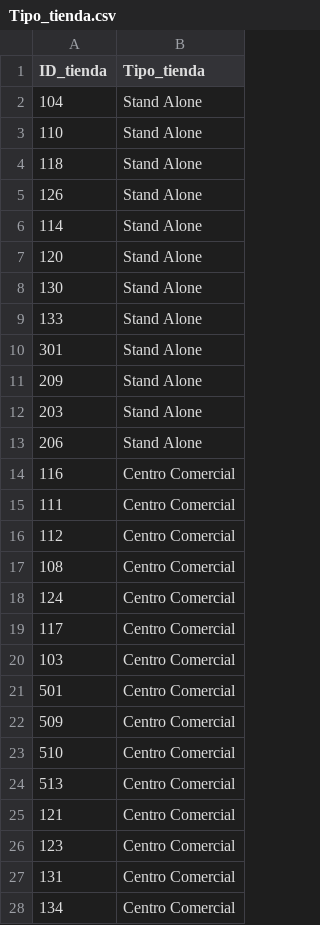
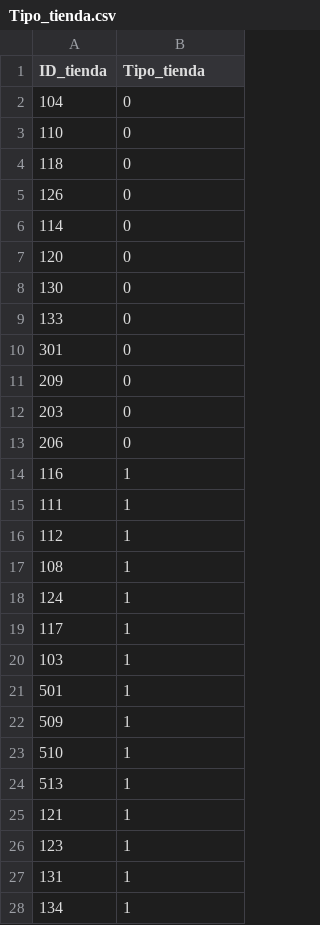
Before and after one commit to MarcoGonzalezS/Project-data, a CSV file: Tipo_tienda.csv, drawn as a sheet; only a part is shown; the diff covers the shown part only.

Commit message:
Update Tipo_tienda.csv

```diff
--- a/Tipo_tienda.csv
+++ b/Tipo_tienda.csv
@@ -1,28 +1,28 @@
 ID_tienda,Tipo_tienda
-104,Stand Alone
-110,Stand Alone
-118,Stand Alone
-126,Stand Alone
-114,Stand Alone
-120,Stand Alone
-130,Stand Alone
-133,Stand Alone
-301,Stand Alone
-209,Stand Alone
-203,Stand Alone
-206,Stand Alone
-116,Centro Comercial
-111,Centro Comercial
-112,Centro Comercial
-108,Centro Comercial
-124,Centro Comercial
-117,Centro Comercial
-103,Centro Comercial
-501,Centro Comercial
-509,Centro Comercial
-510,Centro Comercial
-513,Centro Comercial
-121,Centro Comercial
-123,Centro Comercial
-131,Centro Comercial
-134,Centro Comercial
+104,0
+110,0
+118,0
+126,0
+114,0
+120,0
+130,0
+133,0
+301,0
+209,0
+203,0
+206,0
+116,1
+111,1
+112,1
+108,1
+124,1
+117,1
+103,1
+501,1
+509,1
+510,1
+513,1
+121,1
+123,1
+131,1
+134,1
```
Also changed, not shown: 9 edited cells elsewhere in this file.
